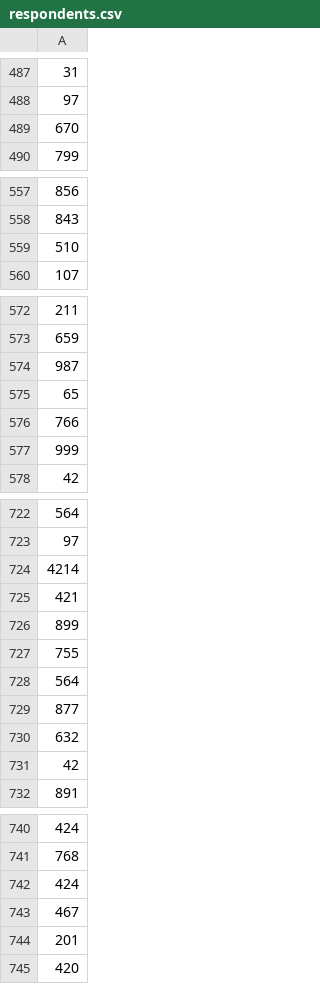
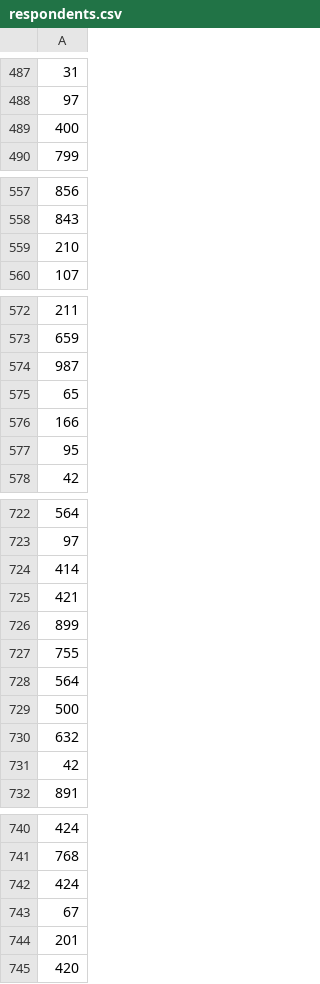
Before and after one commit to cortezsydney/sp, a CSV file: program/woc/respondents.csv (was program/respondents.csv), drawn as a sheet; only a part is shown, gaps mark what is left out; the diff covers the shown part only.

```diff
--- a/program/respondents.csv
+++ b/program/woc/respondents.csv
@@ -488,3 +488,3 @@
 97
-670
+400
 799
@@ -558,3 +558,3 @@
 843
-510
+210
 107
@@ -575,4 +575,4 @@
 65
-766
-999
+166
+95
 42
@@ -723,3 +723,3 @@
 97
-4214
+414
 421
@@ -728,3 +728,3 @@
 564
-877
+500
 632
@@ -742,3 +742,3 @@
 424
-467
+67
 201
```
Also changed, not shown: 11 added rows, 11 removed rows, 1 moved row and 21 edited cells elsewhere in this file, program/woc/despacitoWOC.csv, program/woc/dieselWOC.csv, 23 other files.
